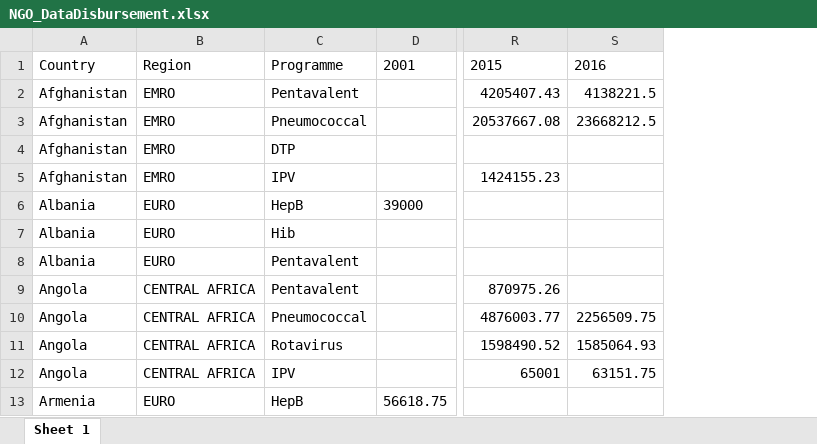
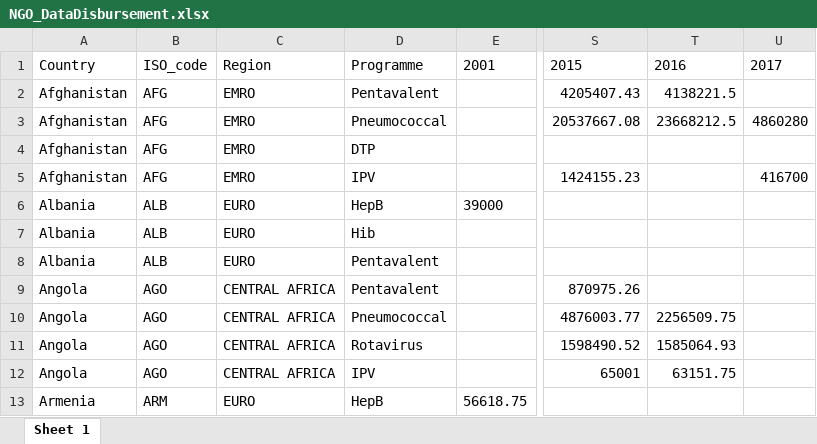
Before and after one commit to cchmusso/Hackathon, an Excel workbook: Data/NGO_DataDisbursement.xlsx, sheet Sheet 1, drawn as a sheet; only a part is shown, gaps mark what is left out; values as stored, in another font and other column widths than the file's, no borders; table styles not drawn; the diff names each change by its address in the sheet, - before the commit and + after, or states it on an @@ line.

Commit message:
Data

```diff
--- a/Data/NGO_DataDisbursement.xlsx (sheet Sheet 1)
+++ b/Data/NGO_DataDisbursement.xlsx (sheet Sheet 1)
+column B, rows 1-13: ISO_code | AFG | AFG | AFG | AFG | ALB | ALB | ALB | AGO | AGO | AGO | AGO | ARM
+column U, rows 1-5: 2017 |  | 4860280 |  | 416700
```
Also changed, not shown: 4 other files.
